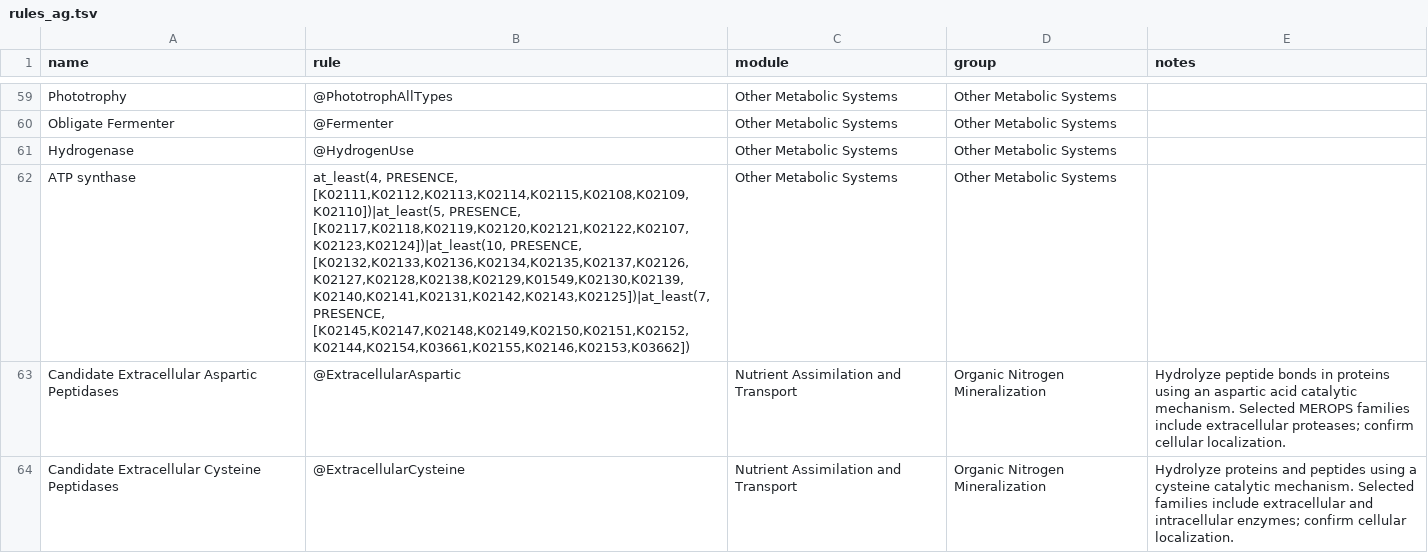
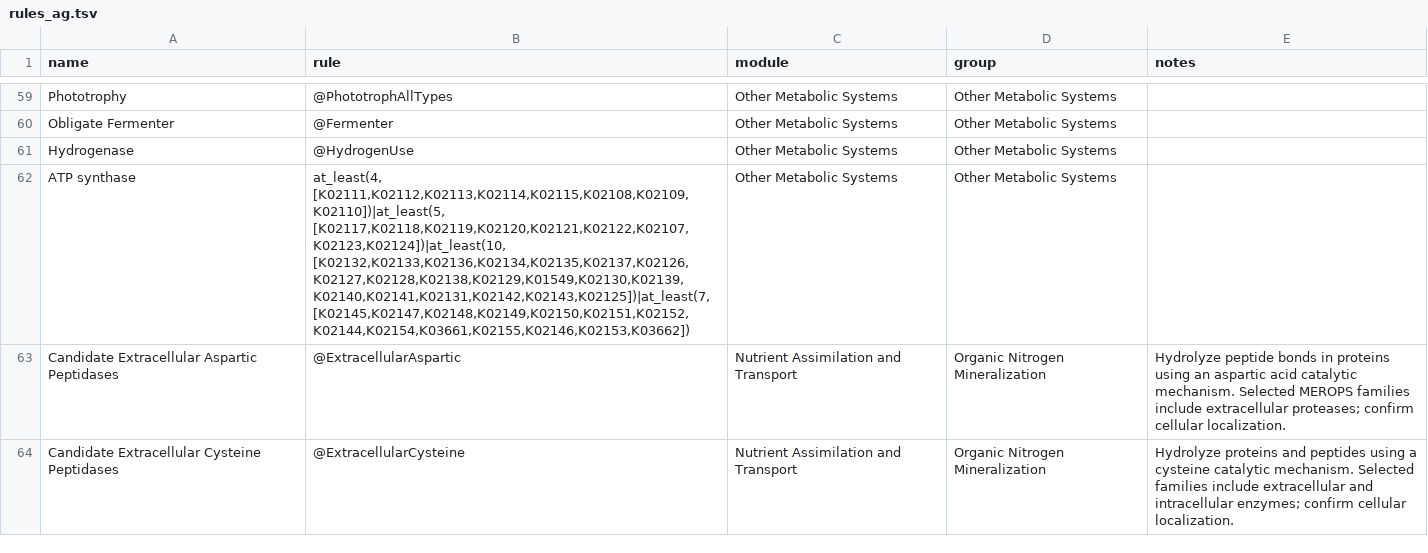
Before and after one commit to BortonWrightonLabs/dram-rules, a TSV file: src/dram_rules/data/rules_ag.tsv, drawn as a sheet; only a part is shown, gaps mark what is left out.

```diff
--- a/src/dram_rules/data/rules_ag.tsv
+++ b/src/dram_rules/data/rules_ag.tsv
@@ -61,3 +61,3 @@ Obligate Fermenter	@Fermenter	Other Metabolic Systems	Other Metabolic Systems
 Hydrogenase	@HydrogenUse	Other Metabolic Systems	Other Metabolic Systems
-ATP synthase	at_least(4, PRESENCE, [K02111,K02112,K02113,K02114,K02115,K02108,K02109,K02110])|at_least(5, PRESENCE, [K02117,K02118,K02119,K02120,K02121,K02122,K02107,K02123,K02124])|at_least(10, PRESENCE, [K02132,K02133,K02136,K02134,K02135,K02137,K02126,K02127,K02128,K02138,K02129,K01549,K02130,K02139,K02140,K02141,K02131,K02142,K02143,K02125])|at_least(7, PRESENCE, [K02145,K02147,K02148,K02149,K02150,K02151,K02152,K02144,K02154,K03661,K02155,K02146,K02153,K03662])	Other Metabolic Systems	Other Metabolic Systems
+ATP synthase	at_least(4, [K02111,K02112,K02113,K02114,K02115,K02108,K02109,K02110])|at_least(5, [K02117,K02118,K02119,K02120,K02121,K02122,K02107,K02123,K02124])|at_least(10, [K02132,K02133,K02136,K02134,K02135,K02137,K02126,K02127,K02128,K02138,K02129,K01549,K02130,K02139,K02140,K02141,K02131,K02142,K02143,K02125])|at_least(7, [K02145,K02147,K02148,K02149,K02150,K02151,K02152,K02144,K02154,K03661,K02155,K02146,K02153,K03662])	Other Metabolic Systems	Other Metabolic Systems
 Candidate Extracellular Aspartic Peptidases	@ExtracellularAspartic	Nutrient Assimilation and Transport	Organic Nitrogen Mineralization	Hydrolyze peptide bonds in proteins using an aspartic acid catalytic mechanism. Selected MEROPS families include extracellular proteases; confirm cellular localization.
```
Also changed, not shown: src/dram_rules/data/rules.tsv, src/dram_rules/data/rules_bgc.tsv, 15 other files.
